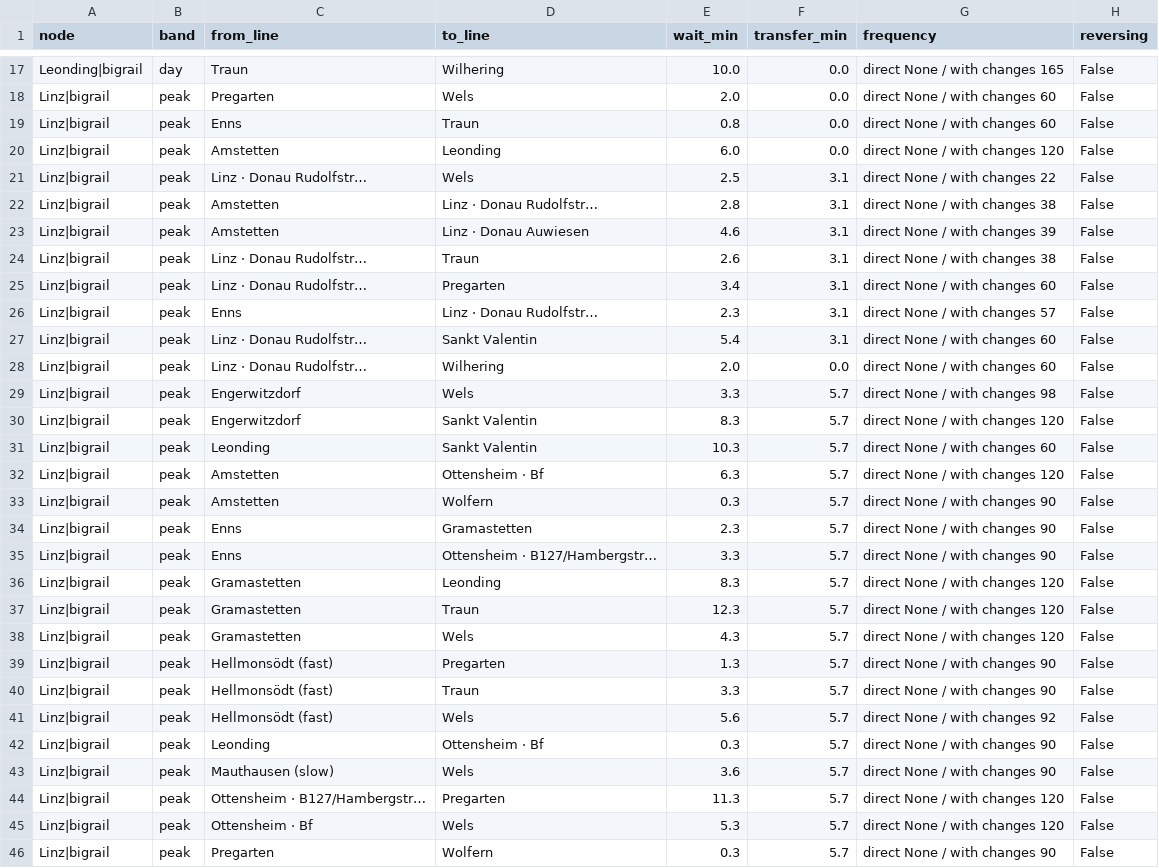
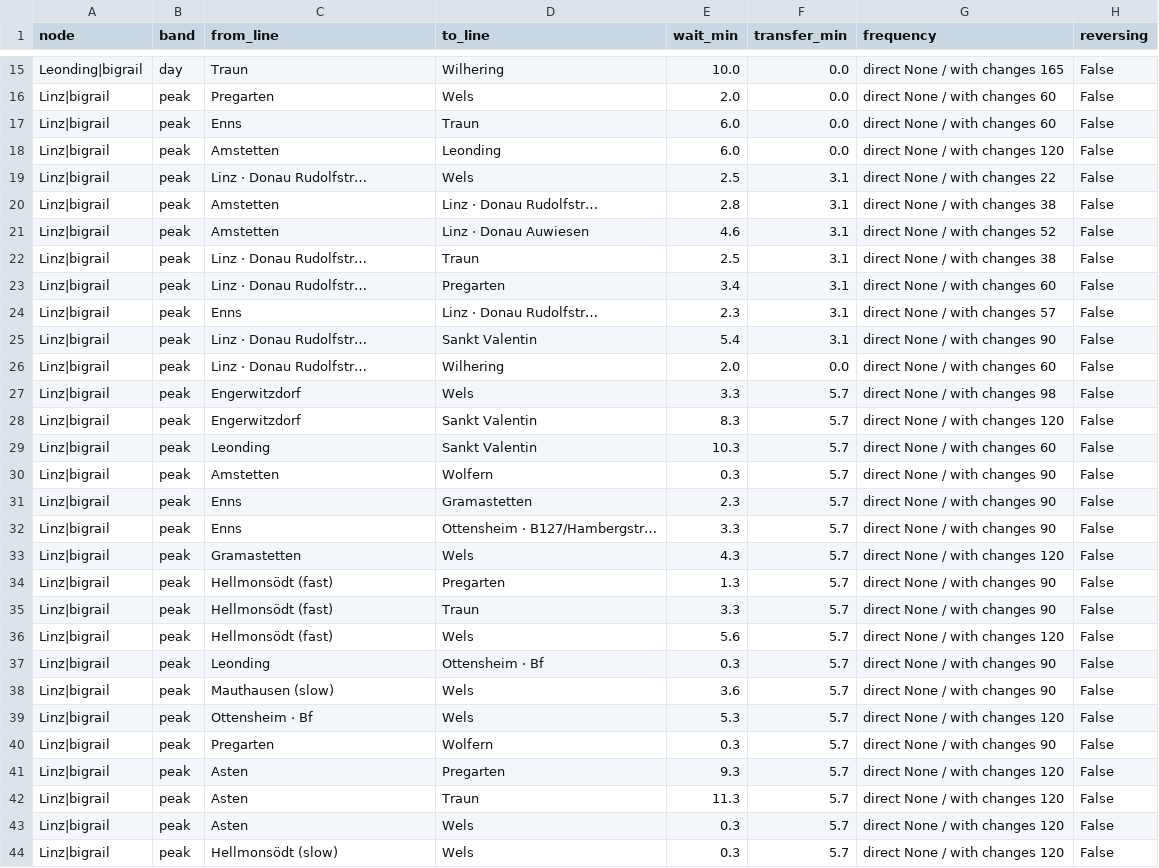
Before and after one commit to CityScope/GipuzkoaClockFaceScheduling, a CSV file: output/oberoesterreich/transfers_sunday.csv, drawn as a sheet; only a part is shown, gaps mark what is left out; the shorter side is filled out with more unchanged rows; the diff covers the shown part only.

```diff
--- a/output/oberoesterreich/transfers_sunday.csv
+++ b/output/oberoesterreich/transfers_sunday.csv
@@ -18,3 +16,3 @@ Leonding|bigrail,day,Traun,Wilhering,10.0,0.0,direct None / with changes 165,Fal
 Linz|bigrail,peak,Pregarten,Wels,2.0,0.0,direct None / with changes 60,False
-Linz|bigrail,peak,Enns,Traun,0.8,0.0,direct None / with changes 60,False
+Linz|bigrail,peak,Enns,Traun,6.0,0.0,direct None / with changes 60,False
 Linz|bigrail,peak,Amstetten,Leonding,6.0,0.0,direct None / with changes 120,False
@@ -22,7 +20,7 @@ Linz|bigrail,peak,Linz · Donau Rudolfstr…,Wels,2.5,3.1,direct None / with cha
 Linz|bigrail,peak,Amstetten,Linz · Donau Rudolfstr…,2.8,3.1,direct None / with changes 38,False
-Linz|bigrail,peak,Amstetten,Linz · Donau Auwiesen,4.6,3.1,direct None / with changes 39,False
-Linz|bigrail,peak,Linz · Donau Rudolfstr…,Traun,2.6,3.1,direct None / with changes 38,False
+Linz|bigrail,peak,Amstetten,Linz · Donau Auwiesen,4.6,3.1,direct None / with changes 52,False
+Linz|bigrail,peak,Linz · Donau Rudolfstr…,Traun,2.5,3.1,direct None / with changes 38,False
 Linz|bigrail,peak,Linz · Donau Rudolfstr…,Pregarten,3.4,3.1,direct None / with changes 60,False
 Linz|bigrail,peak,Enns,Linz · Donau Rudolfstr…,2.3,3.1,direct None / with changes 57,False
-Linz|bigrail,peak,Linz · Donau Rudolfstr…,Sankt Valentin,5.4,3.1,direct None / with changes 60,False
+Linz|bigrail,peak,Linz · Donau Rudolfstr…,Sankt Valentin,5.4,3.1,direct None / with changes 90,False
 Linz|bigrail,peak,Linz · Donau Rudolfstr…,Wilhering,2.0,0.0,direct None / with changes 60,False
@@ -31,3 +29,2 @@ Linz|bigrail,peak,Engerwitzdorf,Sankt Valentin,8.3,5.7,direct None / with change
 Linz|bigrail,peak,Leonding,Sankt Valentin,10.3,5.7,direct None / with changes 60,False
-Linz|bigrail,peak,Amstetten,Ottensheim · Bf,6.3,5.7,direct None / with changes 120,False
 Linz|bigrail,peak,Amstetten,Wolfern,0.3,5.7,direct None / with changes 90,False
@@ -35,4 +32,2 @@ Linz|bigrail,peak,Enns,Gramastetten,2.3,5.7,direct None / with changes 90,False
 Linz|bigrail,peak,Enns,Ottensheim · B127/Hambergstr…,3.3,5.7,direct None / with changes 90,False
-Linz|bigrail,peak,Gramastetten,Leonding,8.3,5.7,direct None / with changes 120,False
-Linz|bigrail,peak,Gramastetten,Traun,12.3,5.7,direct None / with changes 120,False
 Linz|bigrail,peak,Gramastetten,Wels,4.3,5.7,direct None / with changes 120,False
@@ -40,6 +35,5 @@ Linz|bigrail,peak,Hellmonsödt (fast),Pregarten,1.3,5.7,direct None / with chang
 Linz|bigrail,peak,Hellmonsödt (fast),Traun,3.3,5.7,direct None / with changes 90,False
-Linz|bigrail,peak,Hellmonsödt (fast),Wels,5.6,5.7,direct None / with changes 92,False
+Linz|bigrail,peak,Hellmonsödt (fast),Wels,5.6,5.7,direct None / with changes 120,False
 Linz|bigrail,peak,Leonding,Ottensheim · Bf,0.3,5.7,direct None / with changes 90,False
 Linz|bigrail,peak,Mauthausen (slow),Wels,3.6,5.7,direct None / with changes 90,False
-Linz|bigrail,peak,Ottensheim · B127/Hambergstr…,Pregarten,11.3,5.7,direct None / with changes 120,False
 Linz|bigrail,peak,Ottensheim · Bf,Wels,5.3,5.7,direct None / with changes 120,False
```
Also changed, not shown: 2 added rows, 12 removed rows and 15 edited cells elsewhere in this file, output/aargau/transfers_saturday.csv, output/gipuzkoa/transfers_saturday.csv, 56 other files.
